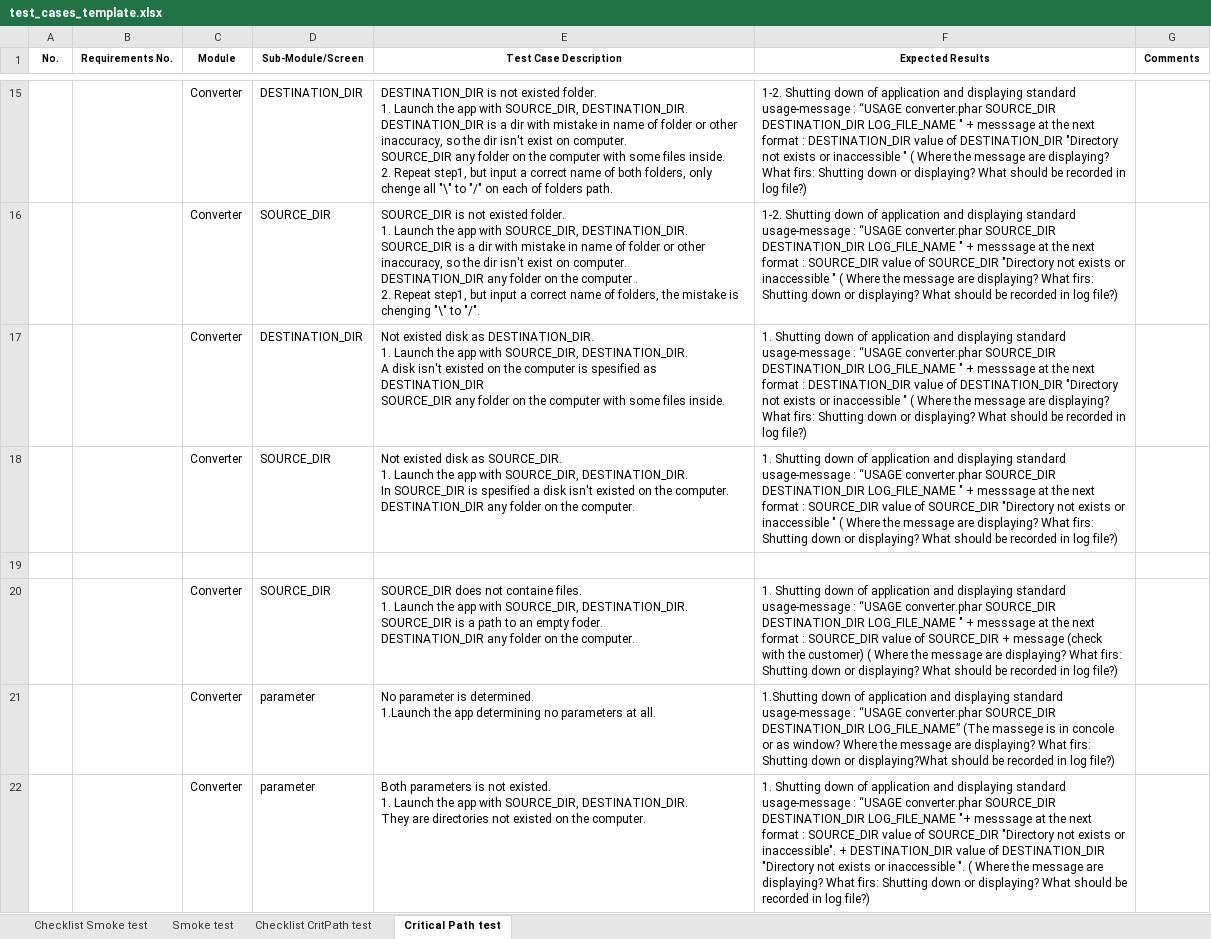
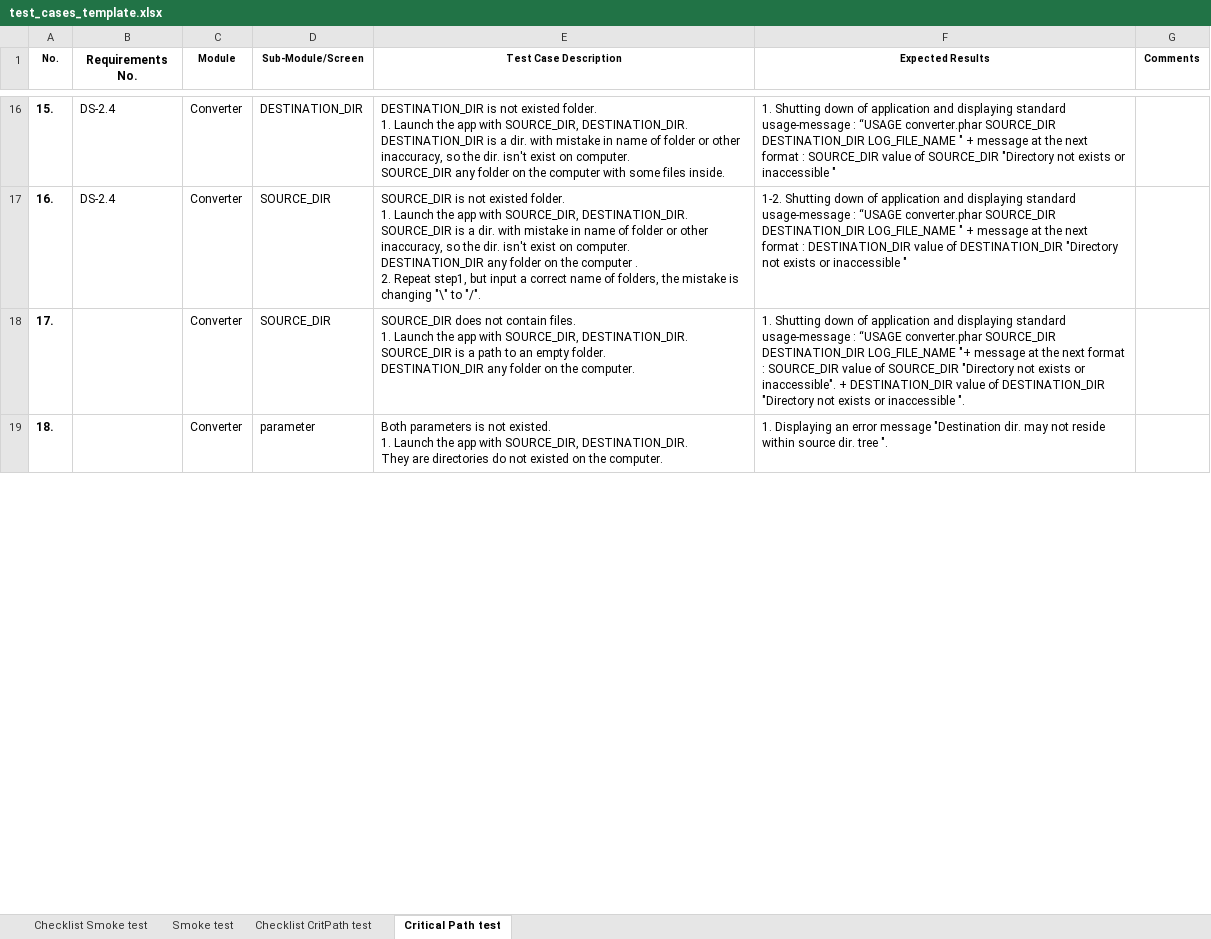
Before and after one commit to SerafimaAhramenko/Testing, an Excel workbook: test_cases_template.xlsx, sheet Critical Path test, drawn as a sheet; only a part is shown, gaps mark what is left out; values as stored, in another font and other column widths than the file's, no borders; removed rows and columns are numbered as before the commit, all else as after; ↵ is a line break in a cell; the diff covers the shown part only; the diff names each change by its address in the sheet, - before the commit and + after, or states it on an @@ line.

```diff
--- a/test_cases_template.xlsx (sheet Critical Path test)
+++ b/test_cases_template.xlsx (sheet Critical Path test)
@@ B1 text size: larger @@
-A16 (No.): (empty)
+A16 (No.): 15.
-B16:B17 (Requirements No.): (empty)
+B16:B17 (Requirements No.): DS-2.4
-E16 (Test Case Description): …is a dir with mistake in name of folder or other inaccuracy, so the dir isn't exist on computer. ↵ SOURCE_DIR any folder on the computer with some files inside. ↵ 2. Repeat step1, but input a correct name of both folders, only chenge all "\" to "/" on each of folders path.
+E16 (Test Case Description): …is a dir. with mistake in name of folder or other inaccuracy, so the dir. isn't exist on computer. ↵ SOURCE_DIR any folder on the computer with some files inside.
-F16 (Expected Results): 1-2. Shutting down of application and displaying standard usage-message : “USAGE converter.phar SOURCE_DIR DESTINATION_DIR LOG_FILE_NAME " + messsage at the next format : DESTINATION_DIR value of DESTINATION_DIR "Directory not exists or inaccessible " ( Where the message are displaying? What firs: Shutting down or displaying? What should be recorded in log file?)
+F16 (Expected Results): 1. Shutting down of application and displaying standard usage-message : “USAGE converter.phar SOURCE_DIR DESTINATION_DIR LOG_FILE_NAME " + message at the next format : SOURCE_DIR value of SOURCE_DIR "Directory not exists or inaccessible "
-A17 (No.): (empty)
+A17 (No.): 16.
-E17 (Test Case Description): …is a dir with mistake in name of folder or other inaccuracy, so the dir isn't exist on computer. ↵ DESTINATION_DIR any folder on the computer . ↵ 2. Repeat step1, but input a correct name of folders, the mistake is chenging "\" to…
+E17 (Test Case Description): …is a dir. with mistake in name of folder or other inaccuracy, so the dir. isn't exist on computer. ↵ DESTINATION_DIR any folder on the computer . ↵ 2. Repeat step1, but input a correct name of folders, the mistake is changing "\" to…
-F17 (Expected Results): …" + messsage at the next format : SOURCE_DIR value of SOURCE_DIR "Directory not exists or inaccessible " ( Where the message are displaying? What firs: Shutting down or displaying? What should be recorded in log file?)
+F17 (Expected Results): …" + message at the next format : DESTINATION_DIR value of DESTINATION_DIR "Directory not exists or inaccessible "
-row 17:  |  | Converter | DESTINATION_DIR | Not existed disk as DESTINATION_DIR. ↵ 1. Launch the app with SOURCE_DIR, DESTINATION_DIR. ↵ A disk isn't existed on the computer is spesified as DESTINATION_DIR ↵ SOURCE_DIR any folder on the computer with some files inside. | 1. Shutting down of application and displaying standard usage-message : “USAGE converter.phar SOURCE_DIR DESTINATION_DIR LOG_FILE_NAME " + messsage at the next format : DESTINATION_DIR value of DESTINATION_DIR "Directory not exists or inaccessible " ( Where the message are displaying? What firs: Shutting down or displaying? What should be recorded in log file?)
-row 18:  |  | Converter | SOURCE_DIR | Not existed disk as SOURCE_DIR. ↵ 1. Launch the app with SOURCE_DIR, DESTINATION_DIR. ↵ In SOURCE_DIR is spesified a disk isn't existed on the computer. ↵ DESTINATION_DIR any folder on the computer. | 1. Shutting down of application and displaying standard usage-message : “USAGE converter.phar SOURCE_DIR DESTINATION_DIR LOG_FILE_NAME " + messsage at the next format : SOURCE_DIR value of SOURCE_DIR "Directory not exists or inaccessible " ( Where the message are displaying? What firs: Shutting down or displaying? What should be recorded in log file?)
-row 19: (empty)
-A18 (No.): (empty)
+A18 (No.): 17.
-E18 (Test Case Description): …does not containe files. ↵ 1. Launch the app with SOURCE_DIR, DESTINATION_DIR. ↵ SOURCE_DIR is a path to an empty foder. ↵ DESTINATION_DIR any…
+E18 (Test Case Description): …does not contain files. ↵ 1. Launch the app with SOURCE_DIR, DESTINATION_DIR. ↵ SOURCE_DIR is a path to an empty folder. ↵ DESTINATION_DIR any…
-F18 (Expected Results): …DESTINATION_DIR LOG_FILE_NAME " + messsage at the next format : SOURCE_DIR value of SOURCE_DIR + message (check with the customer) ( Where the message are displaying? What firs: Shutting down or displaying? What should be recorded in log file?)
+F18 (Expected Results): …DESTINATION_DIR LOG_FILE_NAME "+ message at the next format : SOURCE_DIR value of SOURCE_DIR "Directory not exists or inaccessible". + DESTINATION_DIR value of DESTINATION_DIR "Directory not exists or inaccessible ".
-row 21:  |  | Converter | parameter | No parameter is determined. ↵ 1.Launch the app determining no parameters at all. | 1.Shutting down of application and displaying standard usage-message : “USAGE converter.phar SOURCE_DIR DESTINATION_DIR LOG_FILE_NAME” (The massege is in concole or as window? Where the message are displaying? What firs: Shutting down or displaying?What should be recorded in log file?)
-A19 (No.): (empty)
+A19 (No.): 18.
-E19 (Test Case Description): …are directories not existed…
+E19 (Test Case Description): …are directories do not existed…
-F19 (Expected Results): 1. Shutting down of application and displaying standard usage-message : “USAGE converter.phar SOURCE_DIR DESTINATION_DIR LOG_FILE_NAME "+ messsage at the next format : SOURCE_DIR value of SOURCE_DIR "Directory not exists or inaccessible". + DESTINATION_DIR value of DESTINATION_DIR "Directory not exists or inaccessible ". ( Where the message are displaying? What firs: Shutting down or displaying? What should be recorded in log file?)
+F19 (Expected Results): 1. Displaying an error message "Destination dir. may not reside within source dir. tree ".
```
Also changed, not shown: 15 added rows, 14 removed rows and 14 edited cells elsewhere in this sheet, sheet Checklist Smoke test, sheet Checklist CritPath test, sheet Smoke test.
